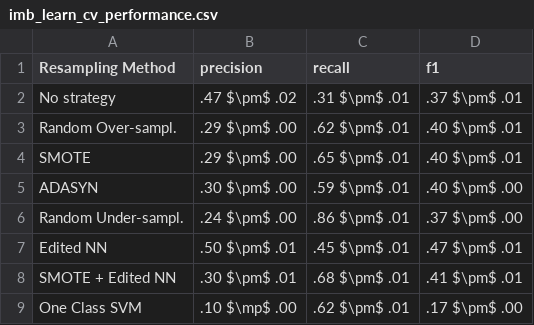
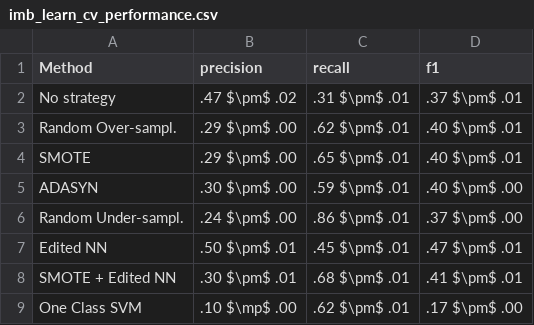
Before and after one commit to g-fabiani4-unipi/dm2_project, a CSV file: results/tables/imb_learn_cv_performance.csv, drawn as a sheet.

Commit message:
Solve error introduced in last commit in imbalanced learning table

```diff
--- a/results/tables/imb_learn_cv_performance.csv
+++ b/results/tables/imb_learn_cv_performance.csv
@@ -1,2 +1,2 @@
-Resampling Method,precision,recall,f1
+Method,precision,recall,f1
 No strategy,.47 $\pm$ .02,.31 $\pm$ .01,.37 $\pm$ .01
```
Also changed, not shown: 1 other file.
